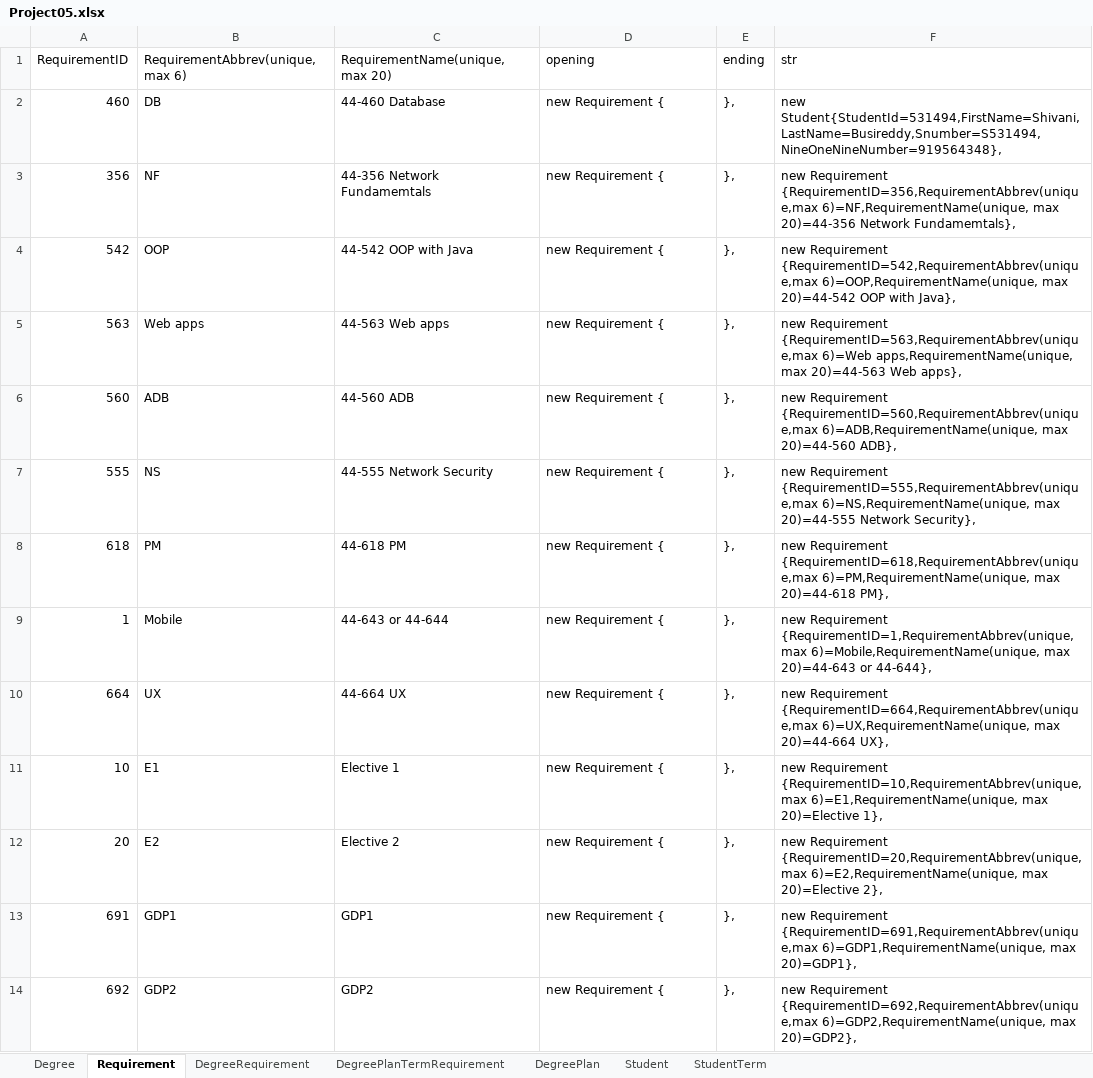
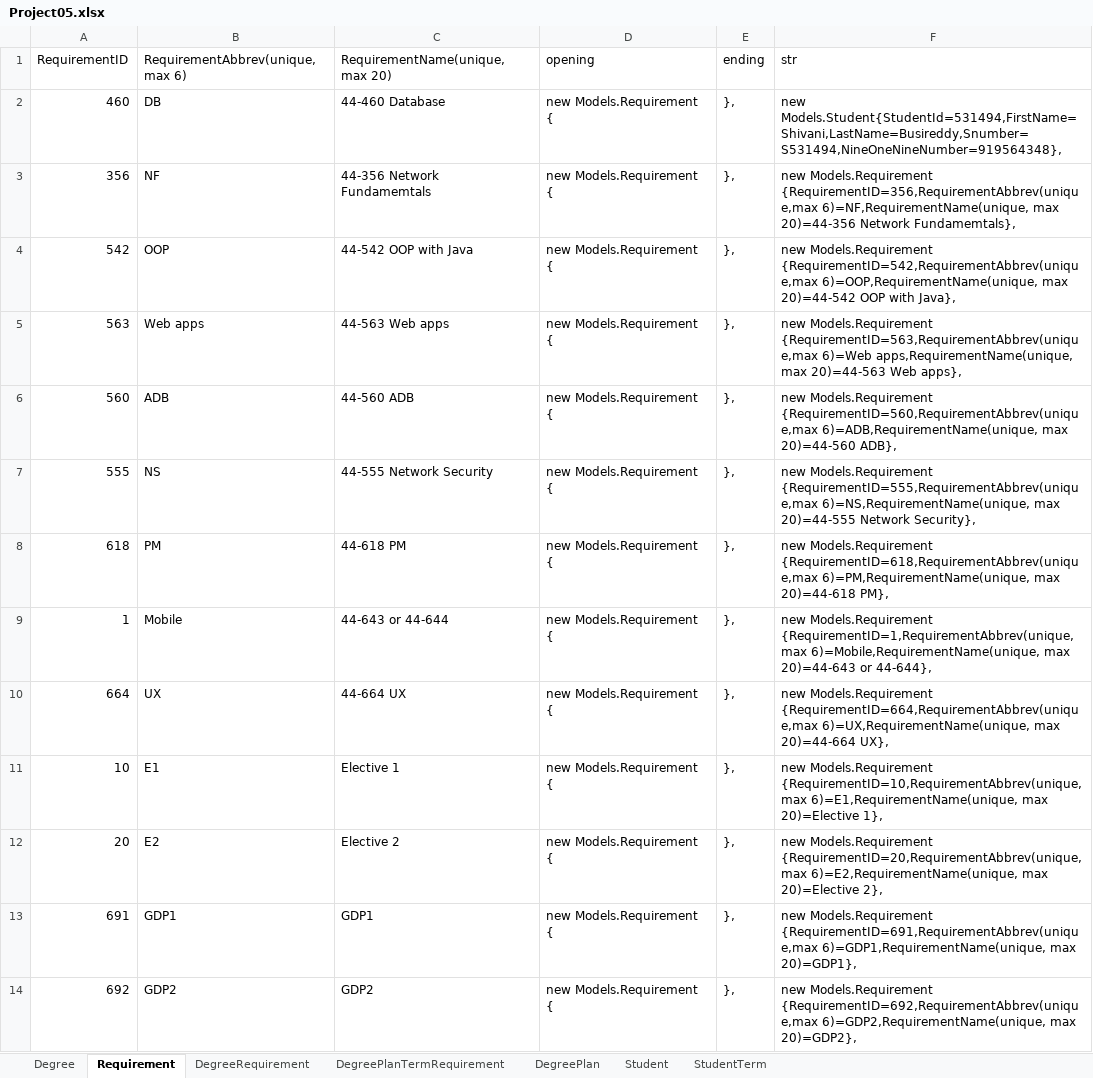
Before and after one commit to rajeshoo7/Masters, an Excel workbook: Docs/Project05.xlsx, sheet Requirement, drawn as a sheet; values as stored, in another font and other column widths than the file's, no borders; the diff names each change by its address in the sheet, - before the commit and + after, or states it on an @@ line.

Commit message:
Created seed data for student term and degree plan

```diff
--- a/Docs/Project05.xlsx (sheet Requirement)
+++ b/Docs/Project05.xlsx (sheet Requirement)
-D2:D14 (opening): new Requirement {
+D2:D14 (opening): new Models.Requirement {
-F2 (str): new Student{StudentId=531494,FirstName=Shivani,LastName=Busireddy,Snumber=S531494,NineOneNineNumber=919564348},
+F2 (str): new Models.Student{StudentId=531494,FirstName=Shivani,LastName=Busireddy,Snumber=S531494,NineOneNineNumber=919564348},
-F3 (str): new Requirement {RequirementID=356,RequirementAbbrev(unique,max 6)=NF,RequirementName(unique,…
+F3 (str): new Models.Requirement {RequirementID=356,RequirementAbbrev(unique,max 6)=NF,RequirementName(unique,…
-F4 (str): new Requirement {RequirementID=542,RequirementAbbrev(unique,max 6)=OOP,RequirementName(unique,…
+F4 (str): new Models.Requirement {RequirementID=542,RequirementAbbrev(unique,max 6)=OOP,RequirementName(unique,…
-F5 (str): new Requirement {RequirementID=563,RequirementAbbrev(unique,max 6)=Web…
+F5 (str): new Models.Requirement {RequirementID=563,RequirementAbbrev(unique,max 6)=Web…
-F6 (str): new Requirement {RequirementID=560,RequirementAbbrev(unique,max 6)=ADB,RequirementName(unique,…
+F6 (str): new Models.Requirement {RequirementID=560,RequirementAbbrev(unique,max 6)=ADB,RequirementName(unique,…
-F7 (str): new Requirement {RequirementID=555,RequirementAbbrev(unique,max 6)=NS,RequirementName(unique,…
+F7 (str): new Models.Requirement {RequirementID=555,RequirementAbbrev(unique,max 6)=NS,RequirementName(unique,…
-F8 (str): new Requirement {RequirementID=618,RequirementAbbrev(unique,max 6)=PM,RequirementName(unique,…
+F8 (str): new Models.Requirement {RequirementID=618,RequirementAbbrev(unique,max 6)=PM,RequirementName(unique,…
-F9 (str): new Requirement {RequirementID=1,RequirementAbbrev(unique,max 6)=Mobile,RequirementName(unique,…
+F9 (str): new Models.Requirement {RequirementID=1,RequirementAbbrev(unique,max 6)=Mobile,RequirementName(unique,…
-F10 (str): new Requirement {RequirementID=664,RequirementAbbrev(unique,max 6)=UX,RequirementName(unique,…
+F10 (str): new Models.Requirement {RequirementID=664,RequirementAbbrev(unique,max 6)=UX,RequirementName(unique,…
-F11 (str): new Requirement {RequirementID=10,RequirementAbbrev(unique,max 6)=E1,RequirementName(unique,…
+F11 (str): new Models.Requirement {RequirementID=10,RequirementAbbrev(unique,max 6)=E1,RequirementName(unique,…
-F12 (str): new Requirement {RequirementID=20,RequirementAbbrev(unique,max 6)=E2,RequirementName(unique,…
+F12 (str): new Models.Requirement {RequirementID=20,RequirementAbbrev(unique,max 6)=E2,RequirementName(unique,…
-F13 (str): new Requirement {RequirementID=691,RequirementAbbrev(unique,max 6)=GDP1,RequirementName(unique,…
+F13 (str): new Models.Requirement {RequirementID=691,RequirementAbbrev(unique,max 6)=GDP1,RequirementName(unique,…
-F14 (str): new Requirement {RequirementID=692,RequirementAbbrev(unique,max 6)=GDP2,RequirementName(unique,…
+F14 (str): new Models.Requirement {RequirementID=692,RequirementAbbrev(unique,max 6)=GDP2,RequirementName(unique,…
```
Also changed, not shown: sheet DegreePlanTermRequirement, sheet Student, sheet StudentTerm, sheet Degree, 2 other files.
